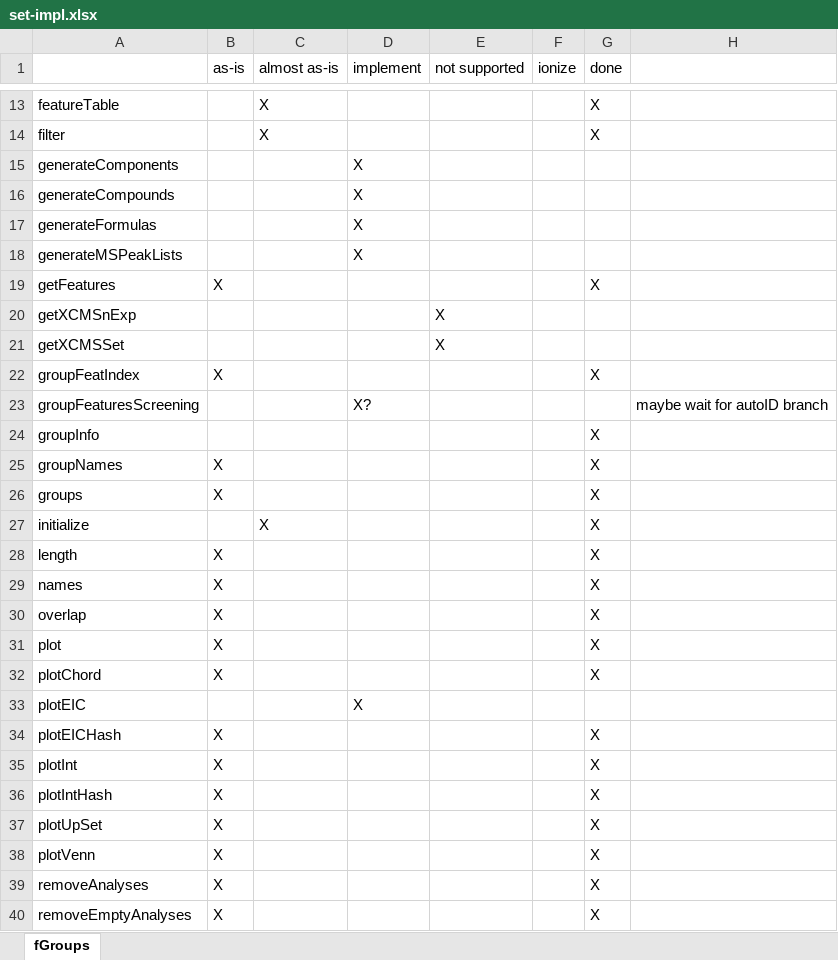
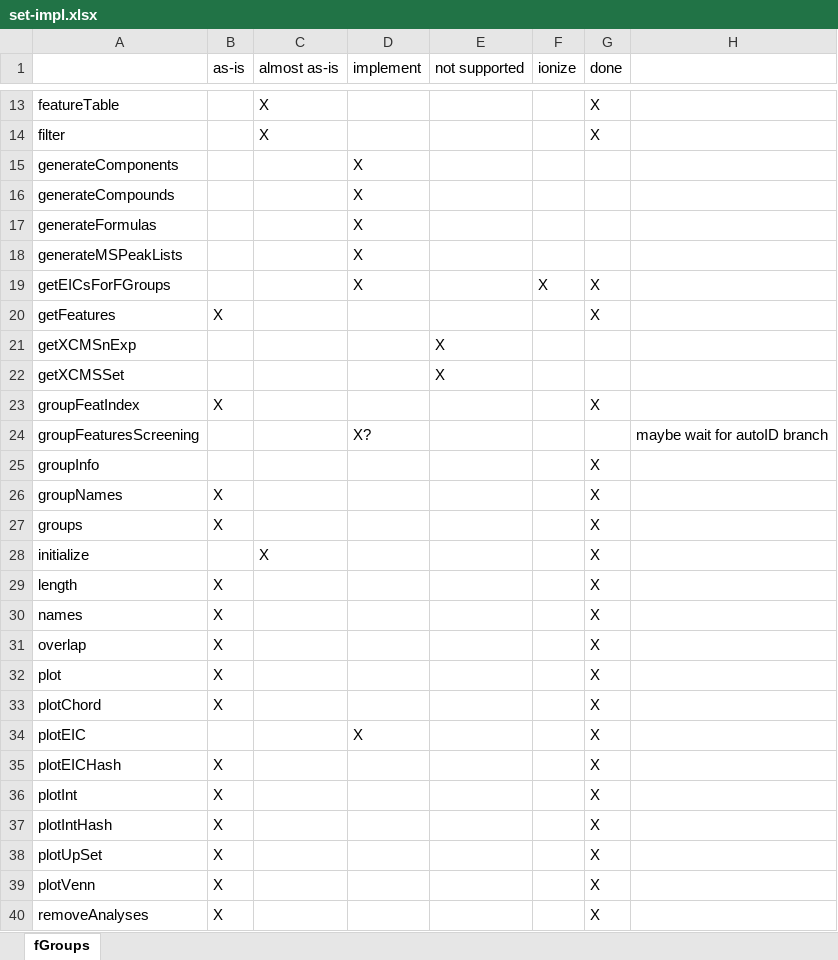
Before and after one commit to tsufz/patRoon, an Excel workbook: set-impl.xlsx, sheet fGroups, drawn as a sheet; only a part is shown, gaps mark what is left out; the shorter side is filled out with more unchanged rows; values as stored, in another font and other column widths than the file's, no borders; addresses are those after the commit; the diff names each change by its address in the sheet, - before the commit and + after, or states it on an @@ line.

Commit message:
plotEIC methods for fGroupsSet

```diff
--- a/set-impl.xlsx (sheet fGroups)
+++ b/set-impl.xlsx (sheet fGroups)
+row 19: getEICsForFGroups |  |  | X |  | X | X
-G34 (done): (empty)
+G34 (done): X
```
Also changed, not shown: 5 other files.
